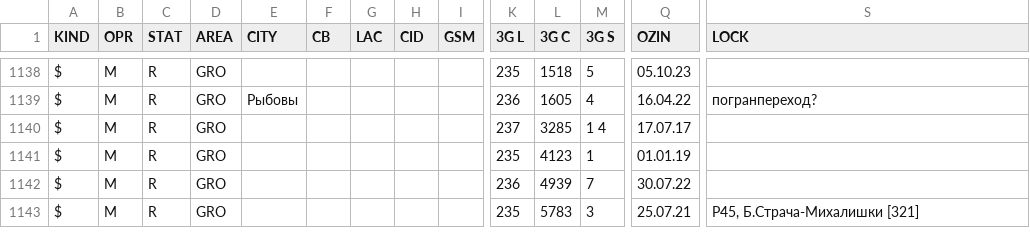
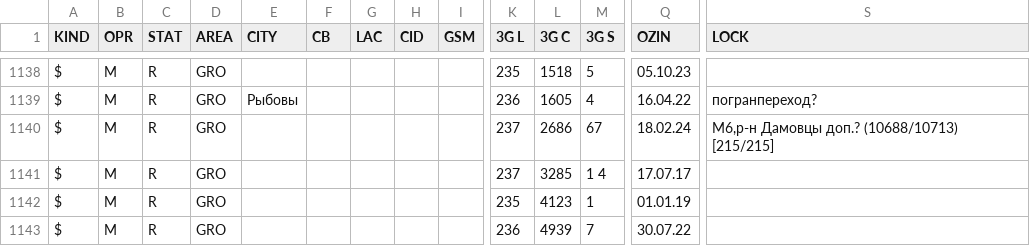
Before and after one commit to BYCellDatabase/csv, a CSV file: MTS/Grodno.csv, drawn as a sheet; only a part is shown, gaps mark what is left out; the shorter side is filled out with more unchanged rows; rows hold the shown columns only; the diff names each change by its address in the sheet, - before the commit and + after, or states it on an @@ line.

Commit message:
1 files | M MTS/Grodno.csv

```diff
--- a/MTS/Grodno.csv
+++ b/MTS/Grodno.csv
+row 1140: $ | M | R | GRO |  |  |  |  |  | 237 | 2686 | 67 | 18.02.24 | М6,р-н Дамовцы доп.? (10688/10713) [215/215]
```
